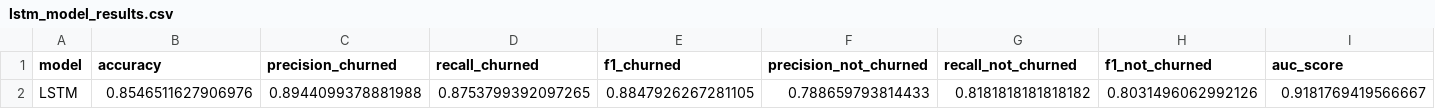
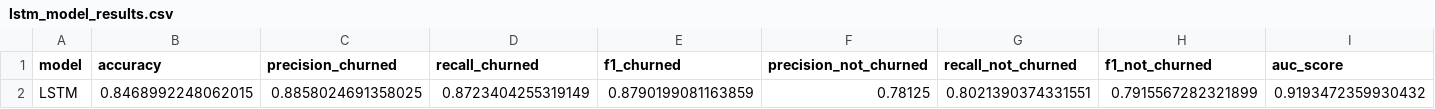
Before and after one commit to ijlalxansari1/Predicting-Churn-using-ML-and-DL, a CSV file: outputs/results/lstm_model_results.csv, drawn as a sheet; removed rows and columns are numbered as before the commit, all else as after; the diff names each change by its address in the sheet, - before the commit and + after, or states it on an @@ line.

```diff
--- a/outputs/results/lstm_model_results.csv
+++ b/outputs/results/lstm_model_results.csv
-row 2: LSTM | 0.8546511627906976 | 0.8944099378881988 | 0.8753799392097265 | 0.8847926267281105 | 0.788659793814433 | 0.8181818181818182 | 0.8031496062992126 | 0.9181769419566667
+row 2: LSTM | 0.8468992248062015 | 0.8858024691358025 | 0.8723404255319149 | 0.8790199081163859 | 0.78125 | 0.8021390374331551 | 0.7915567282321899 | 0.9193472359930432
```
Also changed, not shown: notebooks/outputs/results/final_dl_Lstm_predictions.csv, notebooks/outputs/results/final_mlp_predictions.csv, 29 other files.
